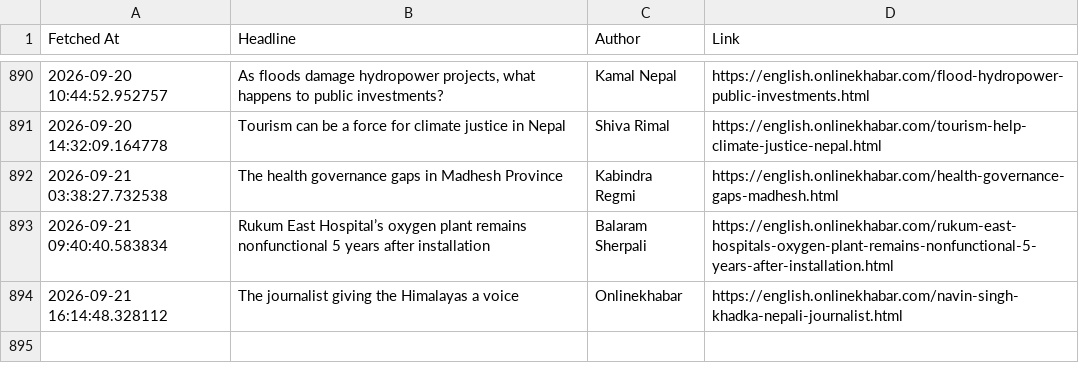
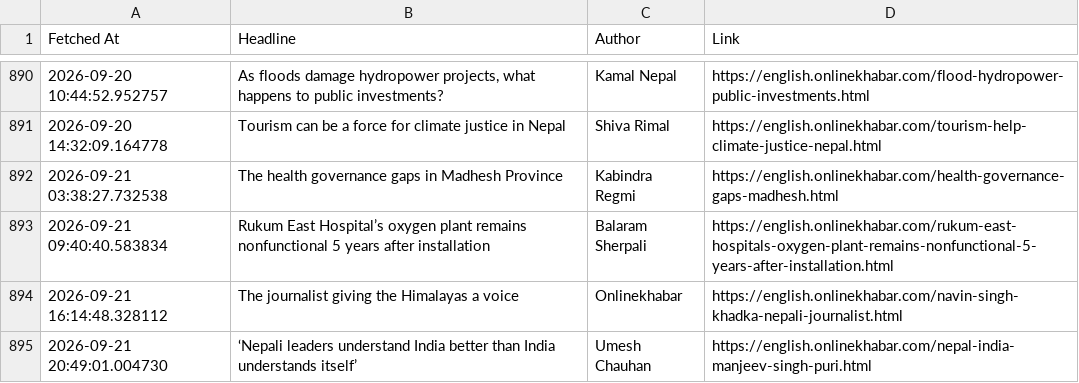
Before and after one commit to SanjayBista1010/WebScrapingSeleniumProject, a CSV file: data/headlines.csv, drawn as a sheet; only a part is shown, gaps mark what is left out.

Commit message:
Update headlines [skip ci]

```diff
--- a/data/headlines.csv
+++ b/data/headlines.csv
@@ -894 +894,2 @@ Fetched At,Headline,Author,Link
 2026-09-21 16:14:48.328112,The journalist giving the Himalayas a voice,Onlinekhabar,https://english.onlinekhabar.com/navin-singh-khadka-nepali-journalist.html
+2026-09-21 20:49:01.004730,‘Nepali leaders understand India better than India understands itself’,Umesh Chauhan,https://english.onlinekhabar.com/nepal-india-manjeev-singh-puri.html
```
